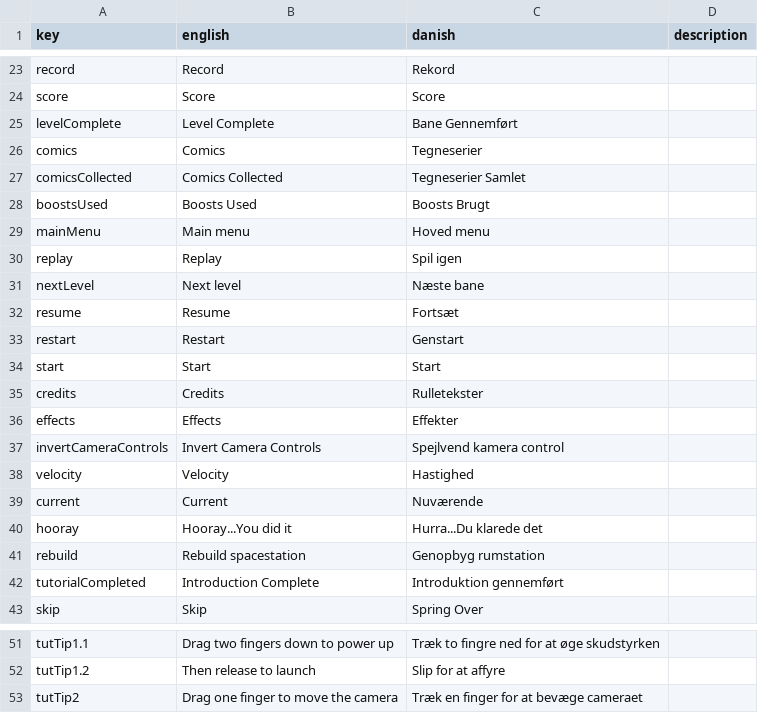
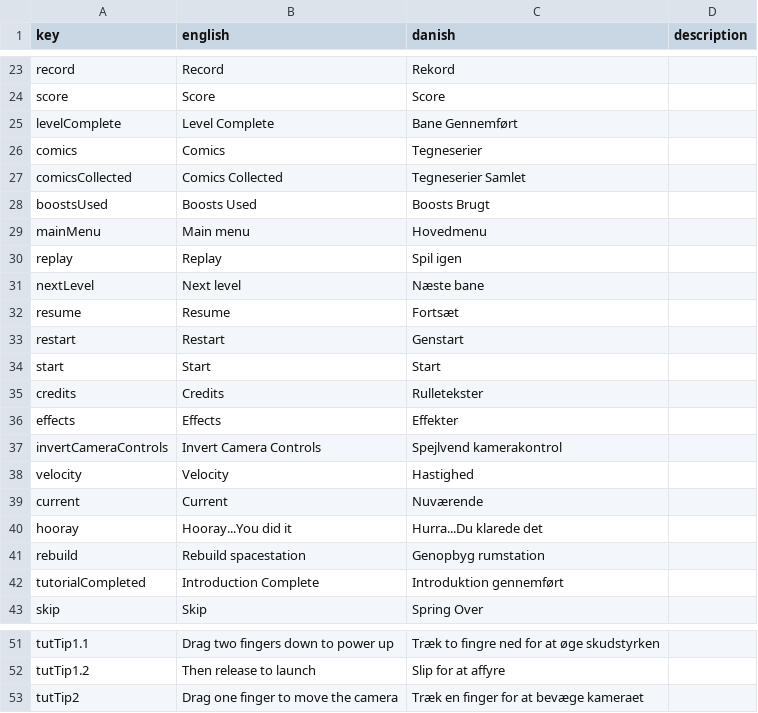
Before and after one commit to DADIU-Group5/Spaced-out, a CSV file: Assets/Resources/Translations.csv, drawn as a sheet; only a part is shown, gaps mark what is left out.

```diff
--- a/Assets/Resources/Translations.csv
+++ b/Assets/Resources/Translations.csv
@@ -28,3 +28,3 @@ comicsCollected,Comics Collected,Tegneserier Samlet,
 boostsUsed,Boosts Used,Boosts Brugt,
-mainMenu,Main menu,Hoved menu,
+mainMenu,Main menu,Hovedmenu,
 replay,Replay,Spil igen,
@@ -36,3 +36,3 @@ credits,Credits,Rulletekster,
 effects,Effects,Effekter,
-invertCameraControls,Invert Camera Controls,Spejlvend kamera control,
+invertCameraControls,Invert Camera Controls,Spejlvend kamerakontrol,
 velocity,Velocity,Hastighed,
@@ -52,2 +52,2 @@ tutTip1.1,Drag two fingers down to power up,Træk to fingre ned for at øge skud
 tutTip1.2,Then release to launch,Slip for at affyre,
-tutTip2,Drag one finger to move the camera,Træk en finger for at bevæge cameraet,
+tutTip2,Drag one finger to move the camera,Træk en finger for at bevæge kameraet,
```
Also changed, not shown: 30 other files.
